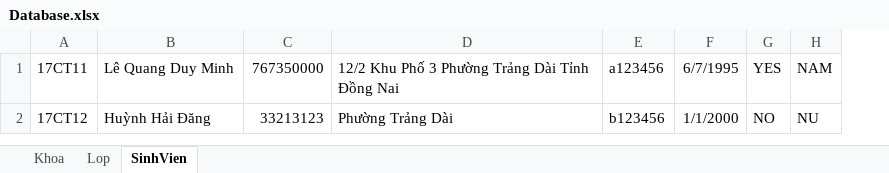
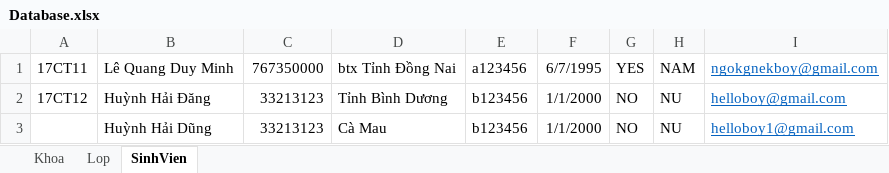
Before and after one commit to duyminh9595/ProjectQLSV_Final_18CT113, an Excel workbook: QLSV_Library/Database.xlsx, sheet SinhVien, drawn as a sheet; values as stored, in another font and other column widths than the file's, no borders; removed rows and columns are numbered as before the commit, all else as after; the diff names each change by its address in the sheet, - before the commit and + after, or states it on an @@ line.

```diff
--- a/QLSV_Library/Database.xlsx (sheet SinhVien)
+++ b/QLSV_Library/Database.xlsx (sheet SinhVien)
-column D, rows 1-2: 12/2 Khu Phố 3 Phường Trảng Dài Tỉnh Đồng Nai | Phường Trảng Dài
+column D, rows 1-2: btx Tỉnh Đồng Nai | Tỉnh Bình Dương
+column I, rows 1-2: ngokgnekboy@gmail.com | helloboy@gmail.com
+row 3:  | Huỳnh Hải Dũng | 33213123 | Cà Mau | b123456 | 1/1/2000 | NO | NU | helloboy1@gmail.com
```
Also changed, not shown: 26 other files.
